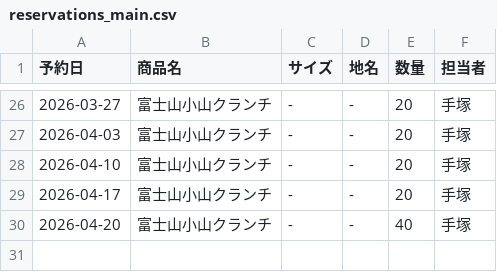
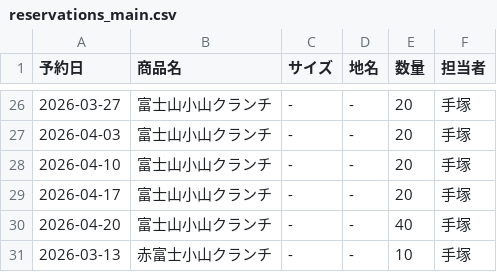
Before and after one commit to iplan381/zaiko-kanri, a CSV file: reservations_main.csv, drawn as a sheet; only a part is shown, gaps mark what is left out.

Commit message:
Add Reservation

```diff
--- a/reservations_main.csv
+++ b/reservations_main.csv
@@ -30 +30,2 @@
 2026-04-20,富士山小山クランチ, - ,-,40,手塚
+2026-03-13,赤富士小山クランチ, - ,-,10,手塚
```
